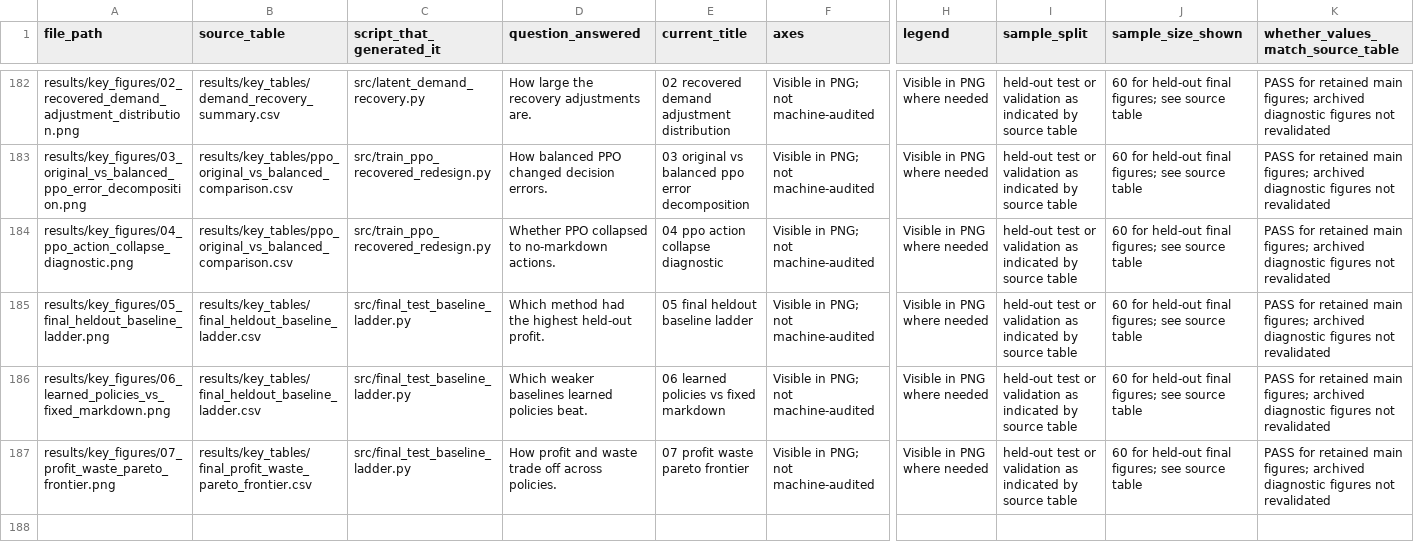
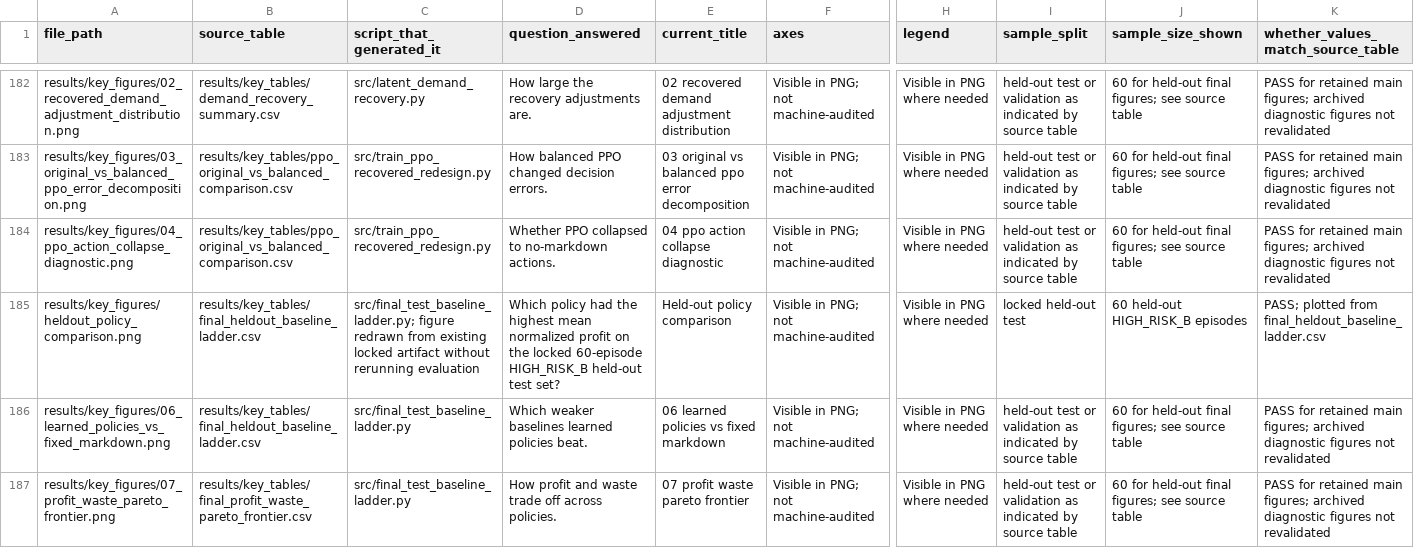
Before and after one commit to willowkatze/ppo-perishable-pricing, a CSV file: outputs/tables/figure_quality_audit.csv, drawn as a sheet; only a part is shown, gaps mark what is left out; the diff names each change by its address in the sheet, - before the commit and + after, or states it on an @@ line.

Commit message:
fix: restore complete held-out baseline comparison

```diff
--- a/outputs/tables/figure_quality_audit.csv
+++ b/outputs/tables/figure_quality_audit.csv
-A185 (file_path): results/key_figures/05_final_heldout_baseline_ladder.png
+A185 (file_path): results/key_figures/heldout_policy_comparison.png
-C185 (script_that_generated_it): src/final_test_baseline_ladder.py
+C185 (script_that_generated_it): src/final_test_baseline_ladder.py; figure redrawn from existing locked artifact without rerunning evaluation
-D185 (question_answered): Which method had the highest held-out profit.
+D185 (question_answered): Which policy had the highest mean normalized profit on the locked 60-episode HIGH_RISK_B held-out test set?
-E185 (current_title): 05 final heldout baseline ladder
+E185 (current_title): Held-out policy comparison
-I185 (sample_split): held-out test or validation as indicated by source table
+I185 (sample_split): locked held-out test
-J185 (sample_size_shown): 60 for held-out final figures; see source table
+J185 (sample_size_shown): 60 held-out HIGH_RISK_B episodes
-K185: PASS for retained main figures; archived diagnostic figures not revalidated
+K185: PASS; plotted from final_heldout_baseline_ladder.csv
```
Also changed, not shown: outputs/tables/table_quality_audit.csv, 12 other files.
